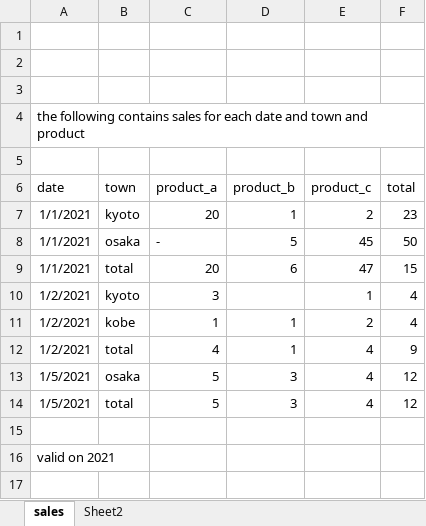
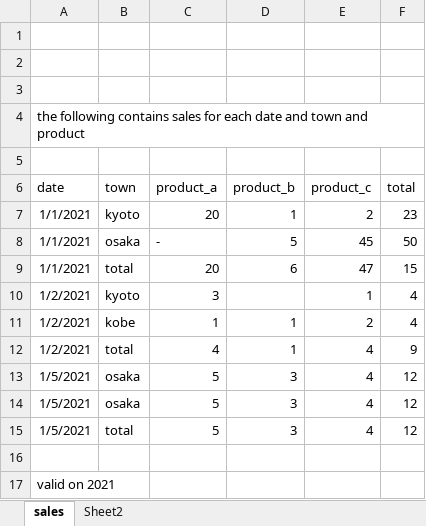
Before and after one commit to encyclepdia/dataset, an Excel workbook: sales.xlsx, sheet sales, drawn as a sheet; values as stored, in another font and other column widths than the file's, no borders; the diff names each change by its address in the sheet, - before the commit and + after, or states it on an @@ line.

Commit message:
add duplicates

```diff
--- a/sales.xlsx (sheet sales)
+++ b/sales.xlsx (sheet sales)
+row 14: 1/5/2021 | osaka | 5 | 3 | 4 | 12
```
